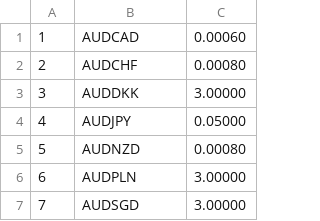
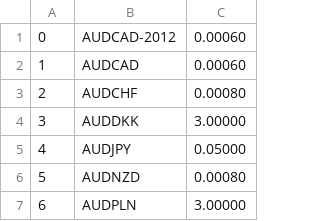
Before and after one commit to alcebal2002/fx-calculator-hazelcast, a CSV file: src/main/resources/historical_data/pares.csv, drawn as a sheet; only a part is shown; the shorter side is filled out with more unchanged rows.

```diff
--- a/src/main/resources/historical_data/pares.csv
+++ b/src/main/resources/historical_data/pares.csv
@@ -1 +1,2 @@
+0,AUDCAD-2012,0.00060
 1,AUDCAD,0.00060
```
Also changed, not shown: 6 other files.
